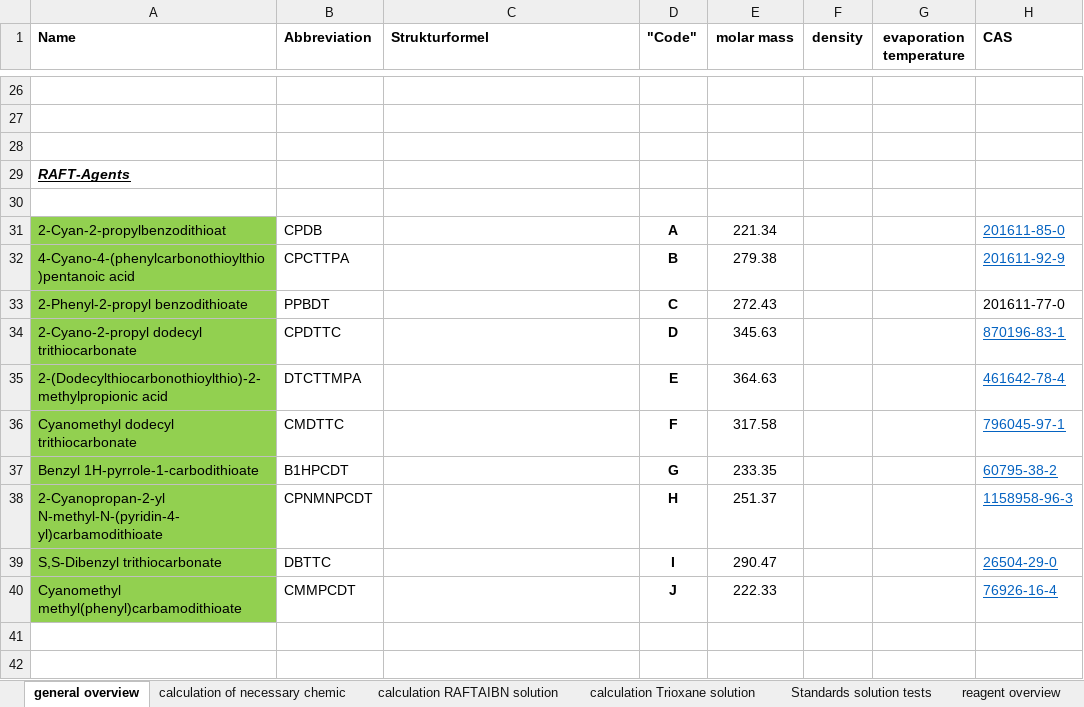
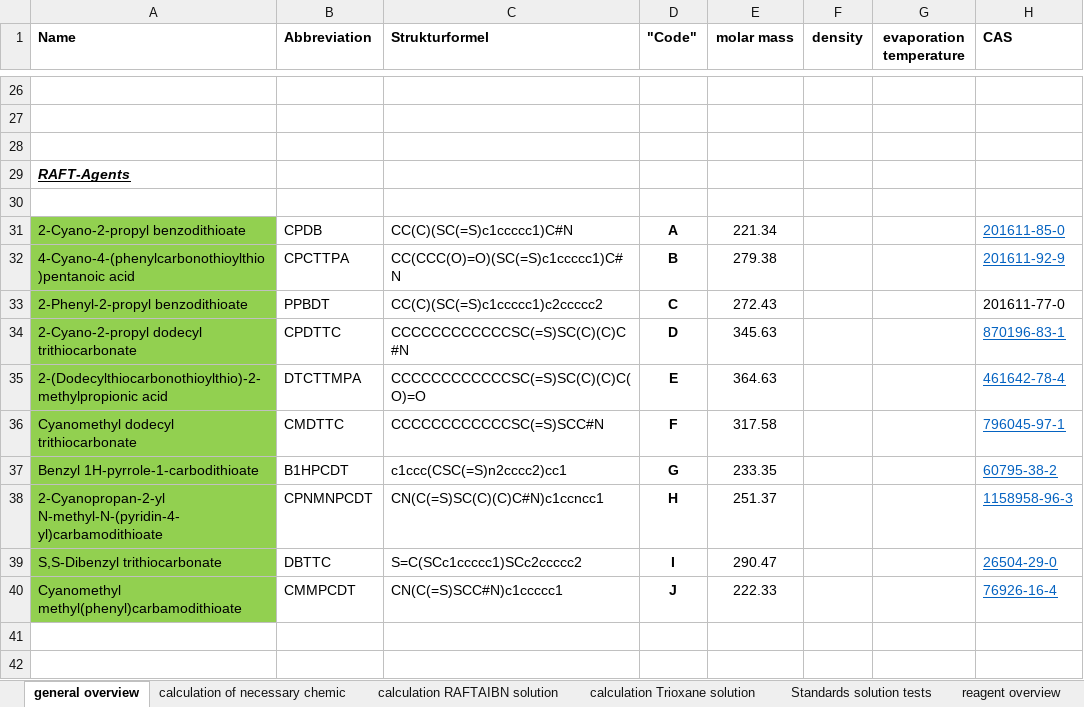
Before and after one commit to Bizbalt/RAFT-knowledgebase, an Excel workbook: raft-knowledge-base-website/data/kinetics_data/2023_04_13 - 2.overview of chemicals and calculation for reactions.xlsx, sheet general overview, drawn as a sheet; only a part is shown, gaps mark what is left out; values as stored, in another font and other column widths than the file's, no borders; the diff covers the shown part only; the diff names each change by its address in the sheet, - before the commit and + after, or states it on an @@ line.

Commit message:
:pencil2: correct chemical names 2-Cyano-2-propyl benzodithioate and Dimethyl sulfoxide

```diff
--- a/raft-knowledge-base-website/data/kinetics_data/2023_04_13 - 2.overview of chemicals and calculation for reactions.xlsx (sheet general overview)
+++ b/raft-knowledge-base-website/data/kinetics_data/2023_04_13 - 2.overview of chemicals and calculation for reactions.xlsx (sheet general overview)
-A31 (Name): 2-Cyan-2-propylbenzodithioat
+A31 (Name): 2-Cyano-2-propyl benzodithioate
-C31 (Strukturformel): (empty)
+C31 (Strukturformel): CC(C)(SC(=S)c1ccccc1)C#N
-C32 (Strukturformel): (empty)
+C32 (Strukturformel): CC(CCC(O)=O)(SC(=S)c1ccccc1)C#N
-C33 (Strukturformel): (empty)
+C33 (Strukturformel): CC(C)(SC(=S)c1ccccc1)c2ccccc2
-C34 (Strukturformel): (empty)
+C34 (Strukturformel): CCCCCCCCCCCCSC(=S)SC(C)(C)C#N
-C35 (Strukturformel): (empty)
+C35 (Strukturformel): CCCCCCCCCCCCSC(=S)SC(C)(C)C(O)=O
-C36 (Strukturformel): (empty)
+C36 (Strukturformel): CCCCCCCCCCCCSC(=S)SCC#N
-C37 (Strukturformel): (empty)
+C37 (Strukturformel): c1ccc(CSC(=S)n2cccc2)cc1
-C38 (Strukturformel): (empty)
+C38 (Strukturformel): CN(C(=S)SC(C)(C)C#N)c1ccncc1
-C39 (Strukturformel): (empty)
+C39 (Strukturformel): S=C(SCc1ccccc1)SCc2ccccc2
-C40 (Strukturformel): (empty)
+C40 (Strukturformel): CN(C(=S)SCC#N)c1ccccc1
```
Also changed, not shown: 17 edited cells elsewhere in this sheet, raft-knowledge-base-website/data/kinetics_data/evaluation table (NMR and SEC).xlsx.
